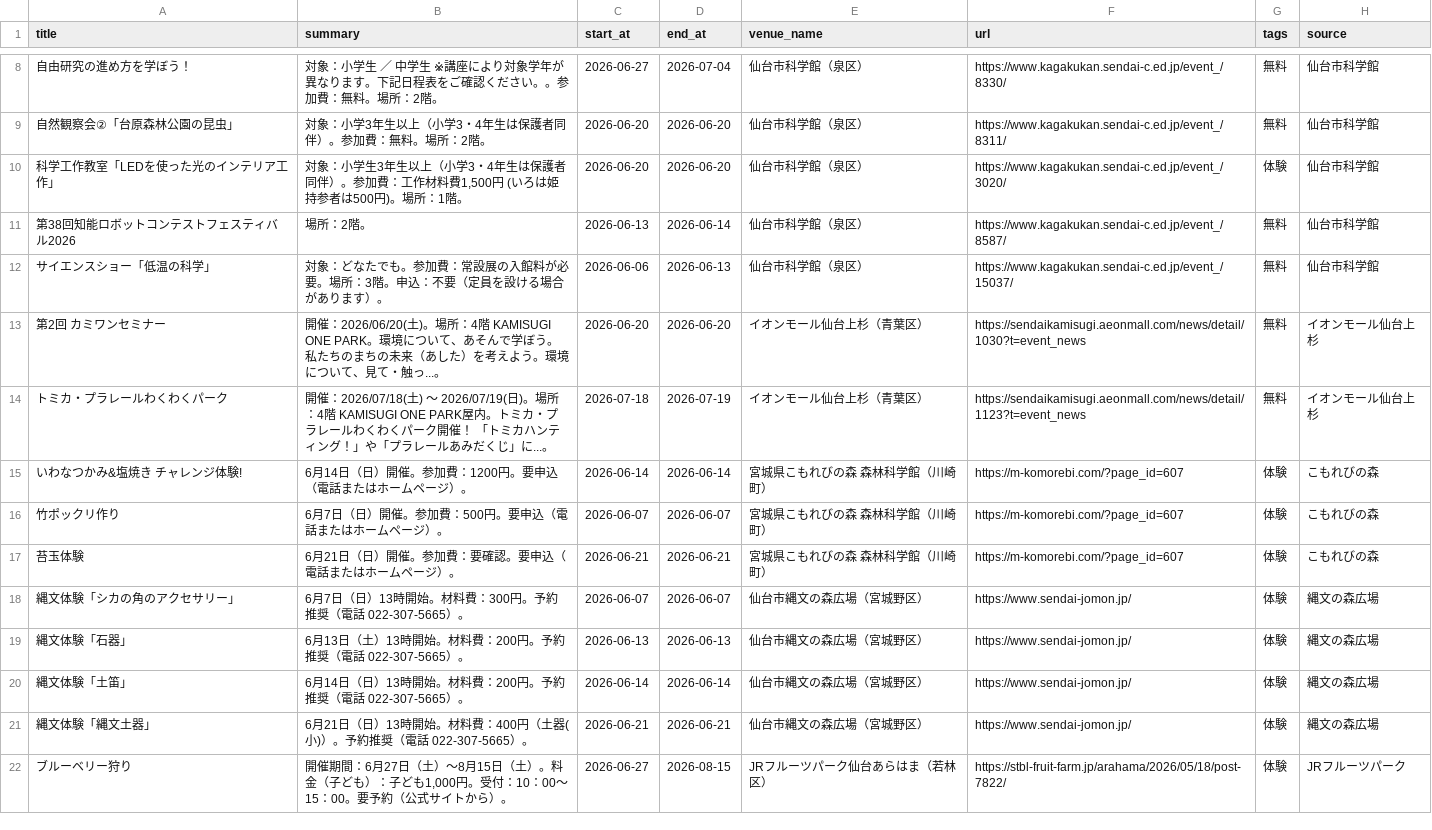
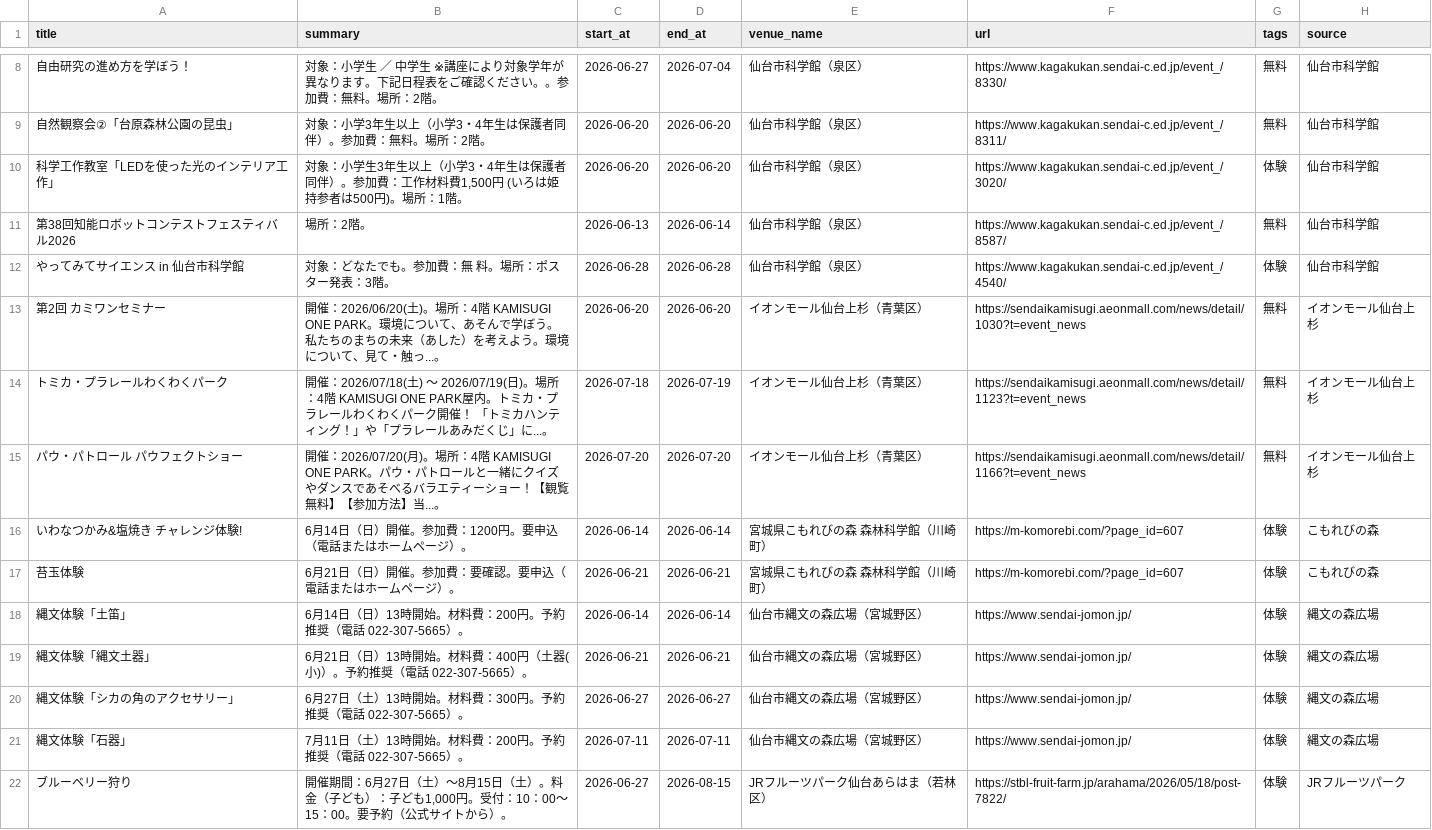
Before and after one commit to ndagsudo/sendai-kids-events, a CSV file: data/events.csv, drawn as a sheet; only a part is shown, gaps mark what is left out.

Commit message:
fix: 大人向けイベントの除外とこもれびの森の日付修正
- イオンモール: shop_news リンクを除外、整体・骨盤系をフィルタに追加
- こもれびの森: 過去の日付を翌年に繰り上げず除外するよう変更

```diff
--- a/data/events.csv
+++ b/data/events.csv
@@ -11,12 +11,12 @@
 第38回知能ロボットコンテストフェスティバル2026,場所：2階。,2026-06-13,2026-06-14,仙台市科学館（泉区）,https://www.kagakukan.sendai-c.ed.jp/event_/8587/,無料,仙台市科学館
-サイエンスショー「低温の科学」,対象：どなたでも。参加費：常設展の入館料が必要。場所：3階。申込：不要（定員を設ける場合があります）。,2026-06-06,2026-06-13,仙台市科学館（泉区）,https://www.kagakukan.sendai-c.ed.jp/event_/15037/,無料,仙台市科学館
+やってみてサイエンス in 仙台市科学館,対象：どなたでも。参加費：無　料。場所：ポスター発表：3階。,2026-06-28,2026-06-28,仙台市科学館（泉区）,https://www.kagakukan.sendai-c.ed.jp/event_/4540/,体験,仙台市科学館
 第2回 カミワンセミナー,開催：2026/06/20(土)。場所：4階 KAMISUGI ONE PARK。環境について、あそんで学ぼう。私たちのまちの未来（あした）を考えよう。環境について、見て・触っ...。,2026-06-20,2026-06-20,イオンモール仙台上杉（青葉区）,https://sendaikamisugi.aeonmall.com/news/detail/1030?t=event_news,無料,イオンモール仙台上杉
 トミカ・プラレールわくわくパーク,開催：2026/07/18(土) 〜 2026/07/19(日)。場所：4階 KAMISUGI ONE PARK屋内。トミカ・プラレールわくわくパーク開催！ 「トミカハンティング！」や「プラレールあみだくじ」に...。,2026-07-18,2026-07-19,イオンモール仙台上杉（青葉区）,https://sendaikamisugi.aeonmall.com/news/detail/1123?t=event_news,無料,イオンモール仙台上杉
+パウ・パトロール　パウフェクトショー,開催：2026/07/20(月)。場所：4階 KAMISUGI ONE PARK。パウ・パトロールと一緒にクイズやダンスであそべるバラエティーショー！【観覧無料】【参加方法】当...。,2026-07-20,2026-07-20,イオンモール仙台上杉（青葉区）,https://sendaikamisugi.aeonmall.com/news/detail/1166?t=event_news,無料,イオンモール仙台上杉
 いわなつかみ&塩焼き チャレンジ体験!,6月14日（日）開催。参加費：1200円。要申込（電話またはホームページ）。,2026-06-14,2026-06-14,宮城県こもれびの森 森林科学館（川崎町）,https://m-komorebi.com/?page_id=607,体験,こもれびの森
-竹ポックリ作り,6月7日（日）開催。参加費：500円。要申込（電話またはホームページ）。,2026-06-07,2026-06-07,宮城県こもれびの森 森林科学館（川崎町）,https://m-komorebi.com/?page_id=607,体験,こもれびの森
 苔玉体験,6月21日（日）開催。参加費：要確認。要申込（電話またはホームページ）。,2026-06-21,2026-06-21,宮城県こもれびの森 森林科学館（川崎町）,https://m-komorebi.com/?page_id=607,体験,こもれびの森
-縄文体験「シカの角のアクセサリー」,6月7日（日）13時開始。材料費：300円。予約推奨（電話 022-307-5665）。,2026-06-07,2026-06-07,仙台市縄文の森広場（宮城野区）,https://www.sendai-jomon.jp/,体験,縄文の森広場
-縄文体験「石器」,6月13日（土）13時開始。材料費：200円。予約推奨（電話 022-307-5665）。,2026-06-13,2026-06-13,仙台市縄文の森広場（宮城野区）,https://www.sendai-jomon.jp/,体験,縄文の森広場
 縄文体験「土笛」,6月14日（日）13時開始。材料費：200円。予約推奨（電話 022-307-5665）。,2026-06-14,2026-06-14,仙台市縄文の森広場（宮城野区）,https://www.sendai-jomon.jp/,体験,縄文の森広場
 縄文体験「縄文土器」,6月21日（日）13時開始。材料費：400円（土器(小)）。予約推奨（電話 022-307-5665）。,2026-06-21,2026-06-21,仙台市縄文の森広場（宮城野区）,https://www.sendai-jomon.jp/,体験,縄文の森広場
+縄文体験「シカの角のアクセサリー」,6月27日（土）13時開始。材料費：300円。予約推奨（電話 022-307-5665）。,2026-06-27,2026-06-27,仙台市縄文の森広場（宮城野区）,https://www.sendai-jomon.jp/,体験,縄文の森広場
+縄文体験「石器」,7月11日（土）13時開始。材料費：200円。予約推奨（電話 022-307-5665）。,2026-07-11,2026-07-11,仙台市縄文の森広場（宮城野区）,https://www.sendai-jomon.jp/,体験,縄文の森広場
 ブルーベリー狩り,"開催期間：6月27日（土）〜8月15日（土）。料金（子ども）：子ども1,000円。受付：10：00～15：00。要予約（公式サイトから）。",2026-06-27,2026-08-15,JRフルーツパーク仙台あらはま（若林区）,https://stbl-fruit-farm.jp/arahama/2026/05/18/post-7822/,体験,JRフルーツパーク
```
Also changed, not shown: 7 other files.
